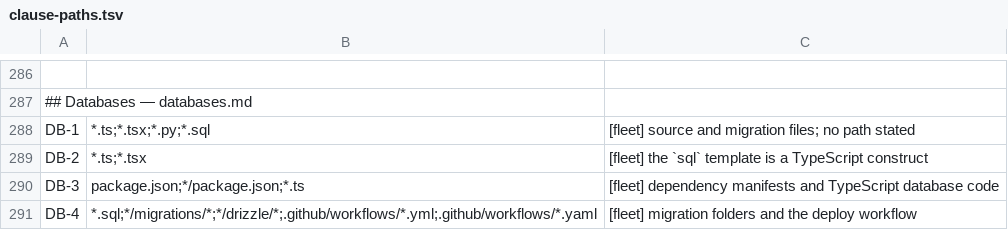
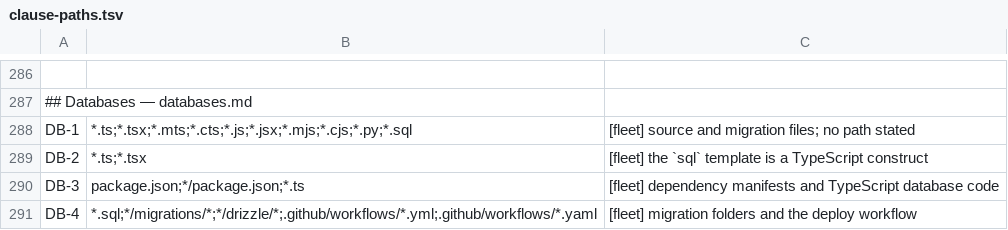
Before and after one commit to branchLeft/standards, a TSV file: tools/clause-paths.tsv, drawn as a sheet; only a part is shown, gaps mark what is left out; the diff names each change by its address in the sheet, - before the commit and + after, or states it on an @@ line.

```diff
--- a/tools/clause-paths.tsv
+++ b/tools/clause-paths.tsv
-B288: *.ts;*.tsx;*.py;*.sql
+B288: *.ts;*.tsx;*.mts;*.cts;*.js;*.jsx;*.mjs;*.cjs;*.py;*.sql
```
Also changed, not shown: tools/thresholds.tsv, 5 other files.
